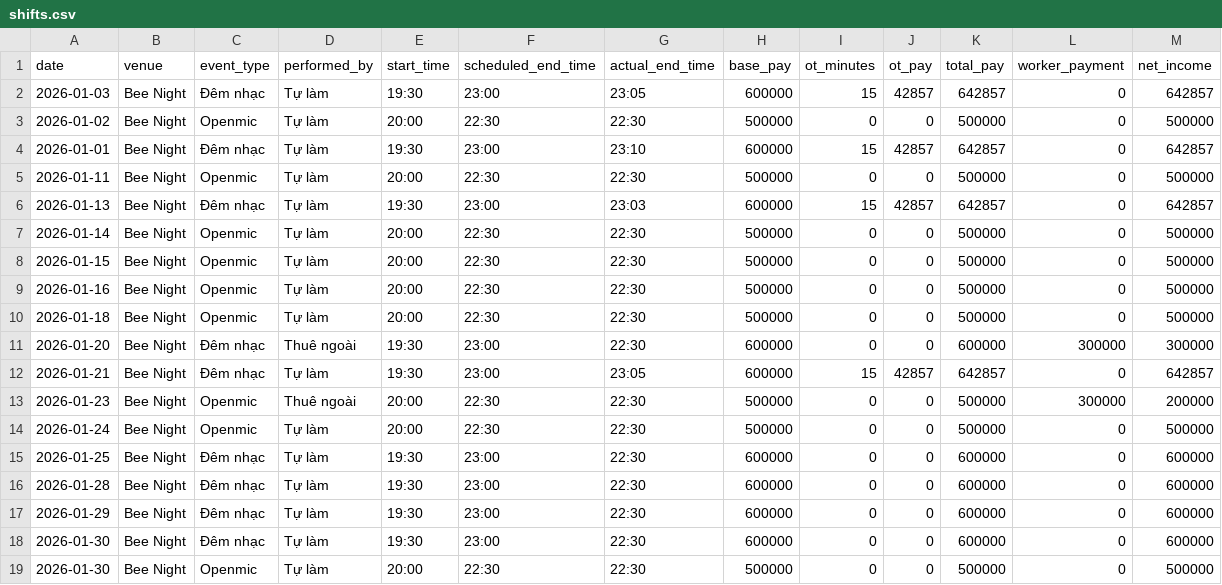
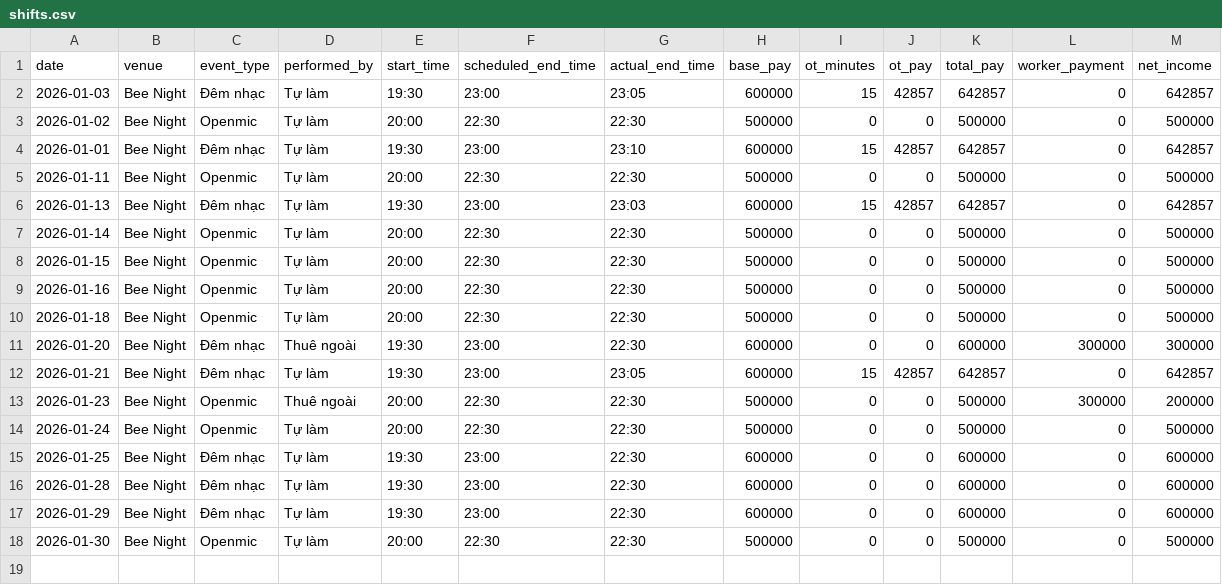
Before and after one commit to taitd1604/Sal_Repo, a CSV file: data/shifts.csv, drawn as a sheet; the diff names each change by its address in the sheet, - before the commit and + after, or states it on an @@ line.

Commit message:
chore: delete shift via bot at 2026-01-31T14:09:36.815701

```diff
--- a/data/shifts.csv
+++ b/data/shifts.csv
-row 18: 2026-01-30 | Bee Night | Đêm nhạc | Tự làm | 19:30 | 23:00 | 22:30 | 600000 | 0 | 0 | 600000 | 0 | 600000
```
